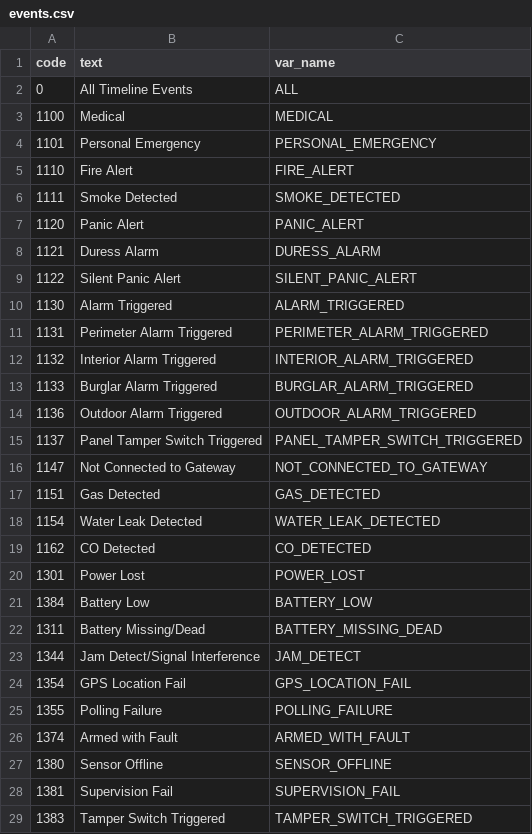
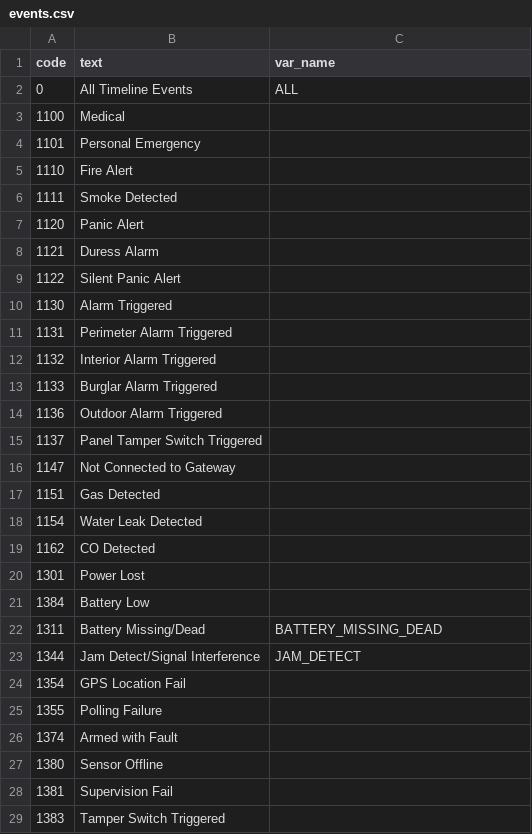
Before and after one commit to jaraco/jaraco.abode, a CSV file: jaraco/abode/helpers/events.csv, drawn as a sheet; only a part is shown; the diff covers the shown part only.

Commit message:
Where possible, derive the variable names from the event text.

```diff
--- a/jaraco/abode/helpers/events.csv
+++ b/jaraco/abode/helpers/events.csv
@@ -2,28 +2,28 @@ code, text, var_name
 0, All Timeline Events, ALL
-1100, Medical, MEDICAL
-1101, Personal Emergency, PERSONAL_EMERGENCY
-1110, Fire Alert, FIRE_ALERT
-1111, Smoke Detected, SMOKE_DETECTED
-1120, Panic Alert, PANIC_ALERT
-1121, Duress Alarm, DURESS_ALARM
-1122, Silent Panic Alert, SILENT_PANIC_ALERT
-1130, Alarm Triggered, ALARM_TRIGGERED
-1131, Perimeter Alarm Triggered, PERIMETER_ALARM_TRIGGERED
-1132, Interior Alarm Triggered, INTERIOR_ALARM_TRIGGERED
-1133, Burglar Alarm Triggered, BURGLAR_ALARM_TRIGGERED
-1136, Outdoor Alarm Triggered, OUTDOOR_ALARM_TRIGGERED
-1137, Panel Tamper Switch Triggered, PANEL_TAMPER_SWITCH_TRIGGERED
-1147, Not Connected to Gateway, NOT_CONNECTED_TO_GATEWAY
-1151, Gas Detected, GAS_DETECTED
-1154, Water Leak Detected, WATER_LEAK_DETECTED
-1162, CO Detected, CO_DETECTED
-1301, Power Lost, POWER_LOST
-1384, Battery Low, BATTERY_LOW
+1100, Medical
+1101, Personal Emergency
+1110, Fire Alert
+1111, Smoke Detected
+1120, Panic Alert
+1121, Duress Alarm
+1122, Silent Panic Alert
+1130, Alarm Triggered
+1131, Perimeter Alarm Triggered
+1132, Interior Alarm Triggered
+1133, Burglar Alarm Triggered
+1136, Outdoor Alarm Triggered
+1137, Panel Tamper Switch Triggered
+1147, Not Connected to Gateway
+1151, Gas Detected
+1154, Water Leak Detected
+1162, CO Detected
+1301, Power Lost
+1384, Battery Low
 1311, Battery Missing/Dead, BATTERY_MISSING_DEAD
 1344, Jam Detect/Signal Interference, JAM_DETECT
-1354, GPS Location Fail, GPS_LOCATION_FAIL
-1355, Polling Failure, POLLING_FAILURE
-1374, Armed with Fault, ARMED_WITH_FAULT
-1380, Sensor Offline, SENSOR_OFFLINE
-1381, Supervision Fail, SUPERVISION_FAIL
-1383, Tamper Switch Triggered, TAMPER_SWITCH_TRIGGERED
+1354, GPS Location Fail
+1355, Polling Failure
+1374, Armed with Fault
+1380, Sensor Offline
+1381, Supervision Fail
+1383, Tamper Switch Triggered
```
Also changed, not shown: 43 edited cells elsewhere in this file, 1 other file.
